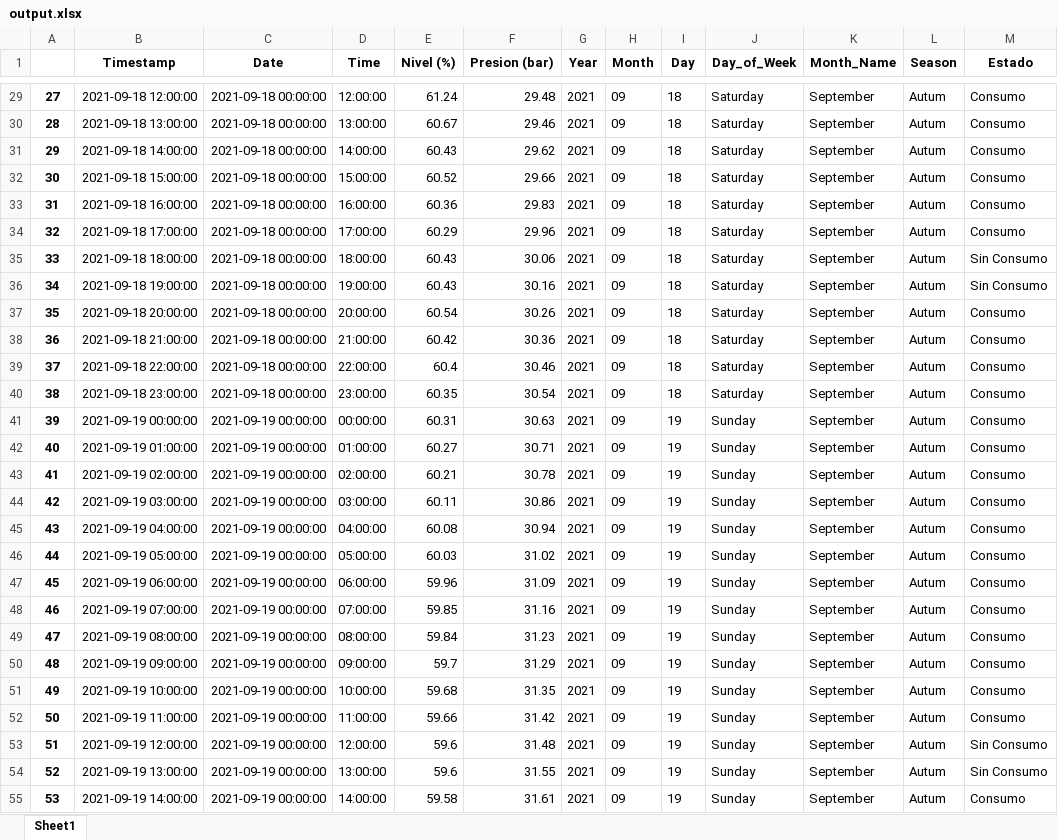
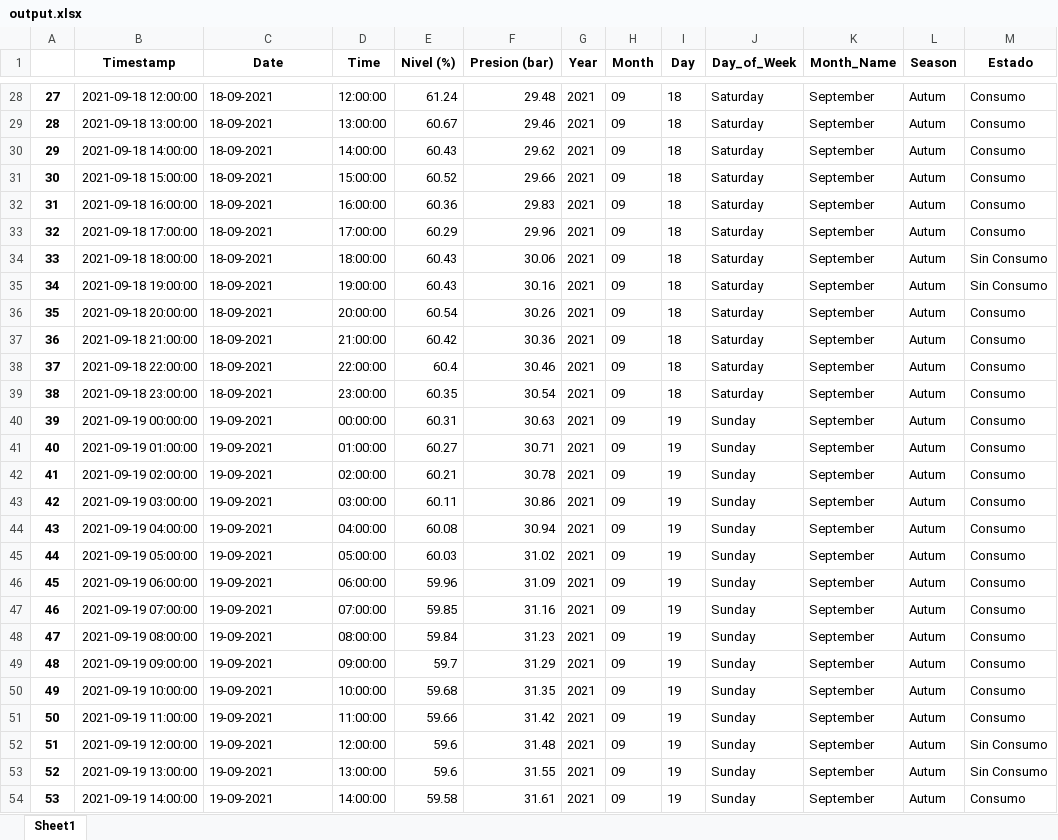
Before and after one commit to JTamarit/Ejercicios_Prog_Avanzada, an Excel workbook: app_NPG/STREAMLIT/TANK/output.xlsx, sheet Sheet1, drawn as a sheet; only a part is shown, gaps mark what is left out; values as stored, in another font and other column widths than the file's, no borders; addresses are those after the commit; the diff covers the shown part only; the diff names each change by its address in the sheet, - before the commit and + after, or states it on an @@ line.

```diff
--- a/app_NPG/STREAMLIT/TANK/output.xlsx (sheet Sheet1)
+++ b/app_NPG/STREAMLIT/TANK/output.xlsx (sheet Sheet1)
-C28:C39 (Date): 2021-09-18 00:00:00
+C28:C39 (Date): 18-09-2021
-C40:C54 (Date): 2021-09-19 00:00:00
+C40:C54 (Date): 19-09-2021
```
Also changed, not shown: 27 removed rows and 719 edited cells elsewhere in this sheet, 2 other files.
